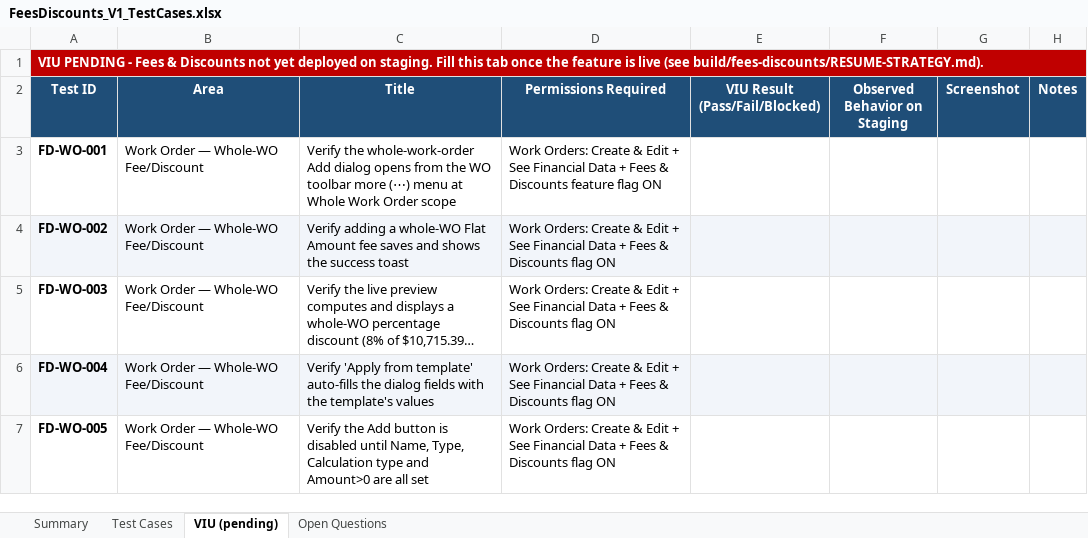
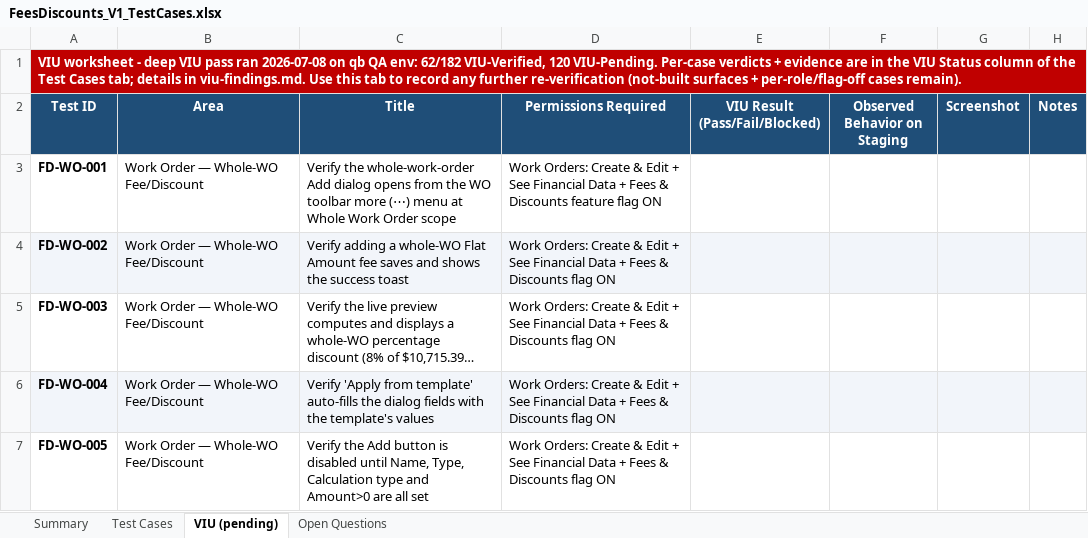
Before and after one commit to bilalmuzamil-sketch/Manual-test-Cases, an Excel workbook: build/fees-discounts/FeesDiscounts_V1_TestCases.xlsx, sheet VIU (pending), drawn as a sheet; only a part is shown; long unchanged cells end in …; values as stored, in another font and other column widths than the file's, no borders; the diff names each change by its address in the sheet, - before the commit and + after, or states it on an @@ line.

```diff
--- a/build/fees-discounts/FeesDiscounts_V1_TestCases.xlsx (sheet VIU (pending))
+++ b/build/fees-discounts/FeesDiscounts_V1_TestCases.xlsx (sheet VIU (pending))
-A1 (Test ID): VIU PENDING - Fees & Discounts not yet deployed on staging. Fill this tab once the feature is live (see build/fees-discounts/RESUME-STRATEGY.md).
+A1 (Test ID): VIU worksheet - deep VIU pass ran 2026-07-08 on qb QA env: 62/182 VIU-Verified, 120 VIU-Pending. Per-case verdicts + evidence are in the VIU Status column of the Test Cases tab; details in viu-findings.md. Use this tab to record any further re-verification (not-built surfaces + per-role/flag-off cases remain).
```
Also changed, not shown: sheet Test Cases, sheet Summary, 11 other files.
